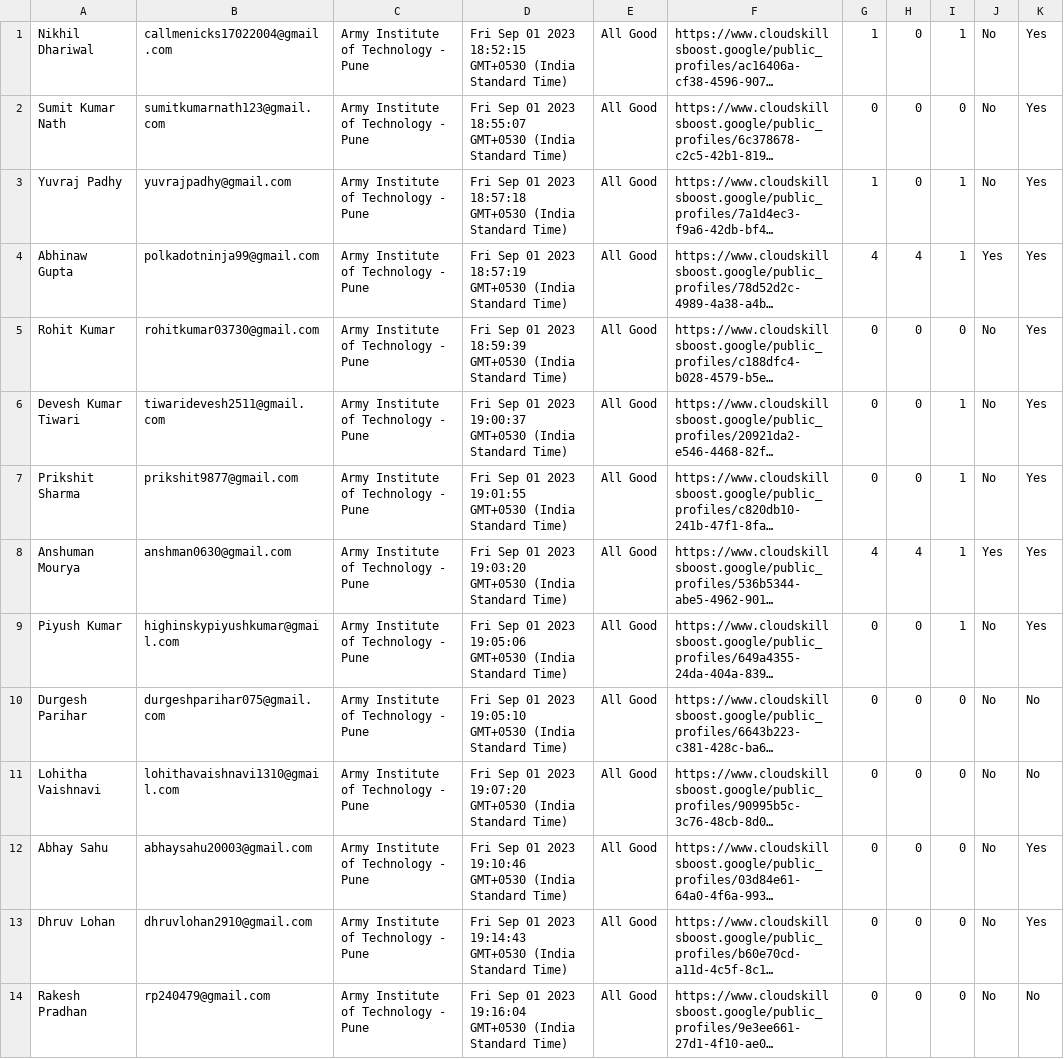
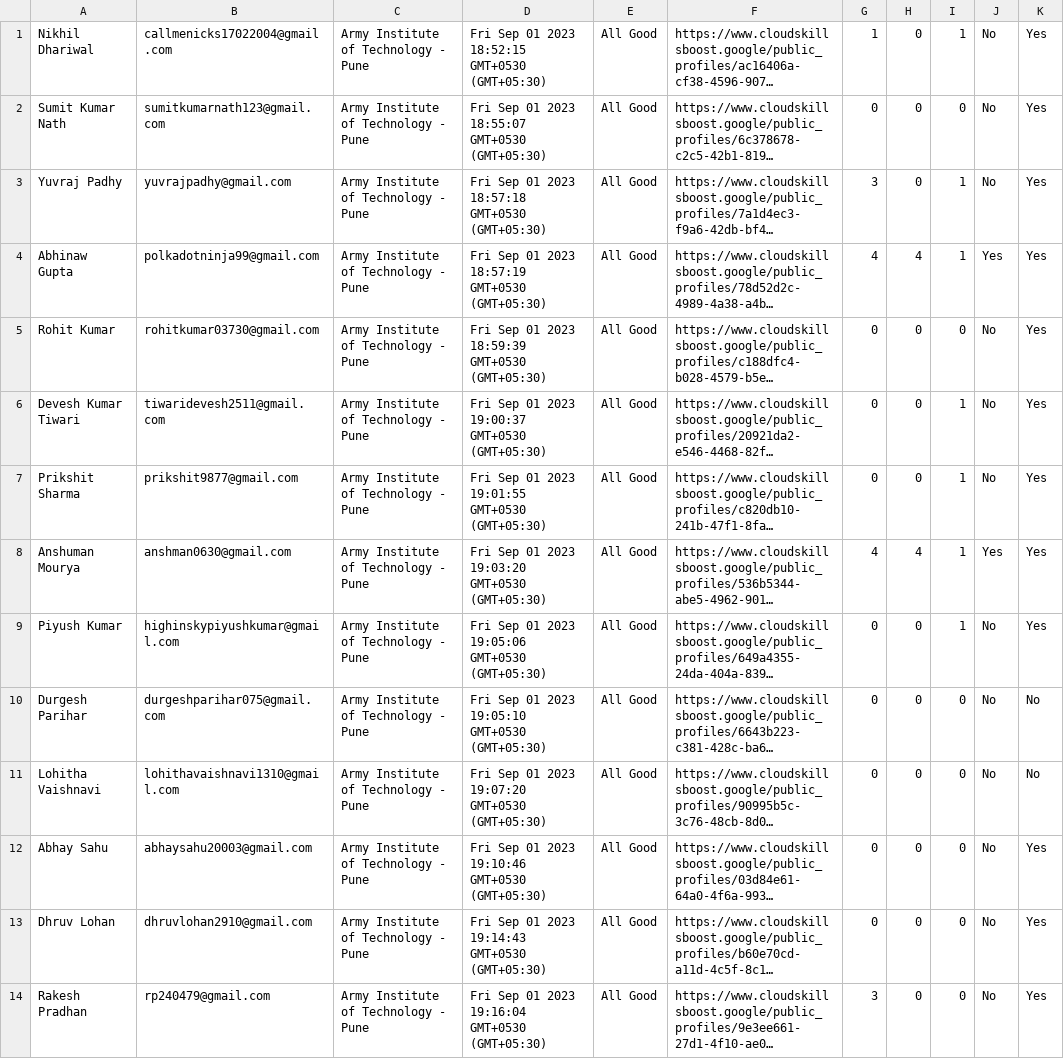
Before and after one commit to DSC-AIT-Pune/GCSJ_23-Tracker, a CSV file: data/data.csv, drawn as a sheet; only a part is shown; long unchanged cells end in …; the diff covers the shown part only; the diff names each change by its address in the sheet, - before the commit and + after, or states it on an @@ line.

```diff
--- a/data/data.csv
+++ b/data/data.csv
-D1: …18:52:15 GMT+0530 (India Standard Time)
+D1: …18:52:15 GMT+0530 (GMT+05:30)
-D2: …18:55:07 GMT+0530 (India Standard Time)
+D2: …18:55:07 GMT+0530 (GMT+05:30)
-D3: …18:57:18 GMT+0530 (India Standard Time)
+D3: …18:57:18 GMT+0530 (GMT+05:30)
-G3: 1
+G3: 3
-D4: …18:57:19 GMT+0530 (India Standard Time)
+D4: …18:57:19 GMT+0530 (GMT+05:30)
-D5: …18:59:39 GMT+0530 (India Standard Time)
+D5: …18:59:39 GMT+0530 (GMT+05:30)
-D6: …19:00:37 GMT+0530 (India Standard Time)
+D6: …19:00:37 GMT+0530 (GMT+05:30)
-D7: …19:01:55 GMT+0530 (India Standard Time)
+D7: …19:01:55 GMT+0530 (GMT+05:30)
-D8: …19:03:20 GMT+0530 (India Standard Time)
+D8: …19:03:20 GMT+0530 (GMT+05:30)
-D9: …19:05:06 GMT+0530 (India Standard Time)
+D9: …19:05:06 GMT+0530 (GMT+05:30)
-D10: …19:05:10 GMT+0530 (India Standard Time)
+D10: …19:05:10 GMT+0530 (GMT+05:30)
-D11: …19:07:20 GMT+0530 (India Standard Time)
+D11: …19:07:20 GMT+0530 (GMT+05:30)
-D12: …19:10:46 GMT+0530 (India Standard Time)
+D12: …19:10:46 GMT+0530 (GMT+05:30)
-D13: …19:14:43 GMT+0530 (India Standard Time)
+D13: …19:14:43 GMT+0530 (GMT+05:30)
-D14: …19:16:04 GMT+0530 (India Standard Time)
+D14: …19:16:04 GMT+0530 (GMT+05:30)
-G14: 0
+G14: 3
-K14: No
+K14: Yes
```
Also changed, not shown: 123 edited cells elsewhere in this file, 3 other files.
